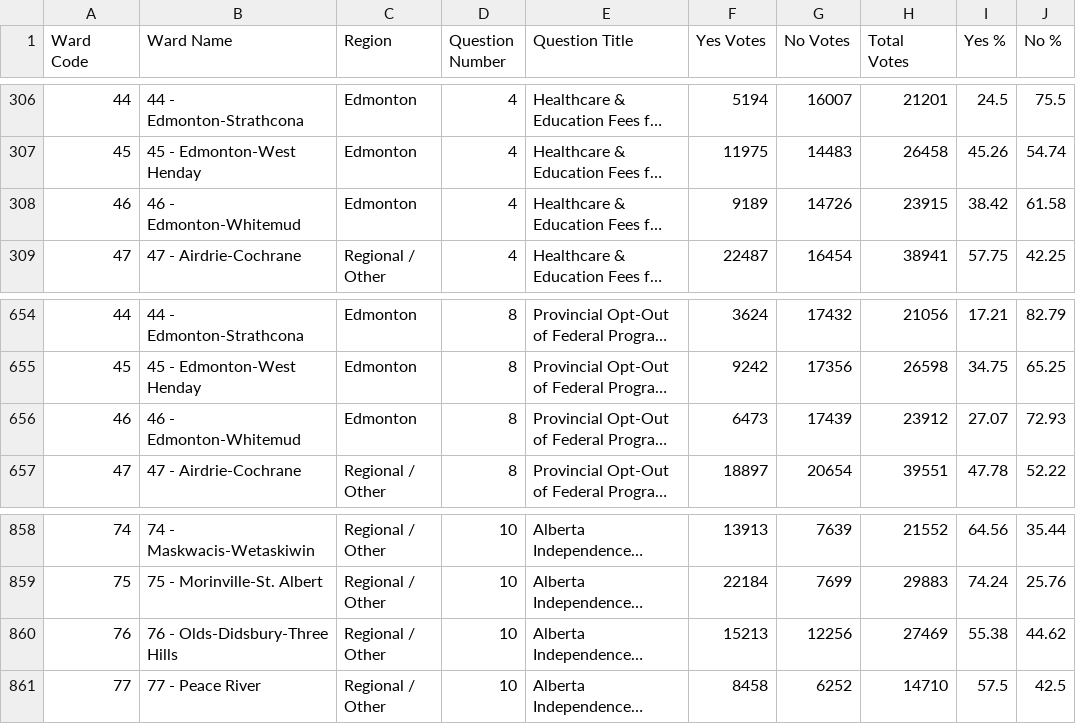
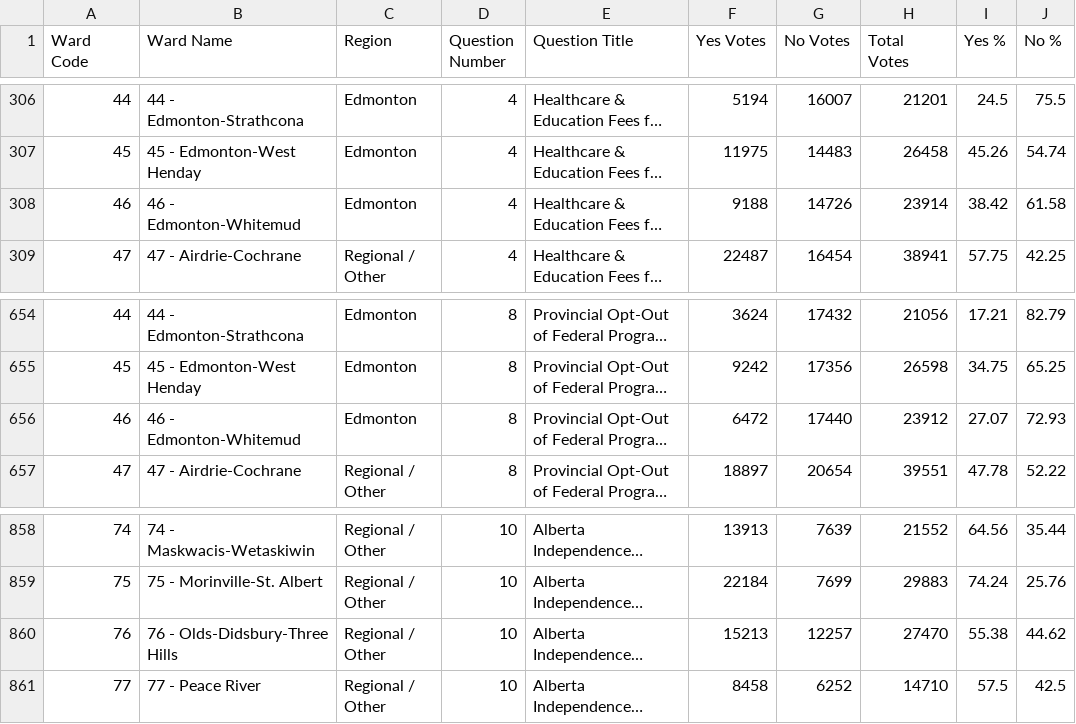
Before and after one commit to J7892/abresults, a CSV file: data/riding_results.csv, drawn as a sheet; only a part is shown, gaps mark what is left out; long unchanged cells end in …; the diff names each change by its address in the sheet, - before the commit and + after, or states it on an @@ line.

```diff
--- a/data/riding_results.csv
+++ b/data/riding_results.csv
-F308 (Yes Votes): 9189
+F308 (Yes Votes): 9188
-H308 (Total Votes): 23915
+H308 (Total Votes): 23914
-F656 (Yes Votes): 6473
+F656 (Yes Votes): 6472
-G656 (No Votes): 17439
+G656 (No Votes): 17440
-G860 (No Votes): 12256
+G860 (No Votes): 12257
-H860 (Total Votes): 27469
+H860 (Total Votes): 27470
```
Also changed, not shown: data/referendum_summary.csv, data/voting_methods.csv, 2 other files.
